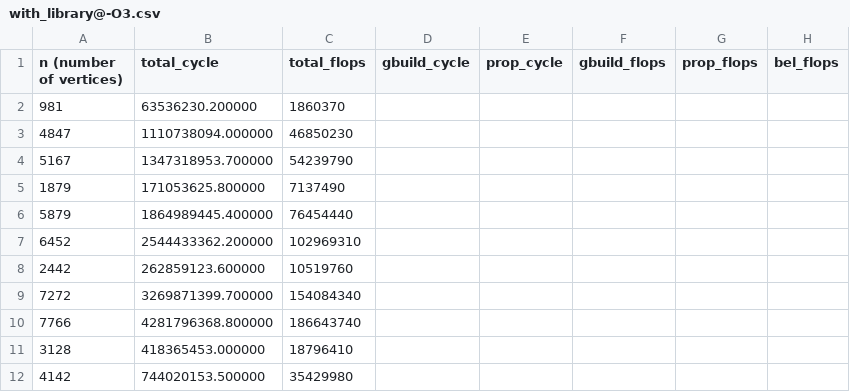
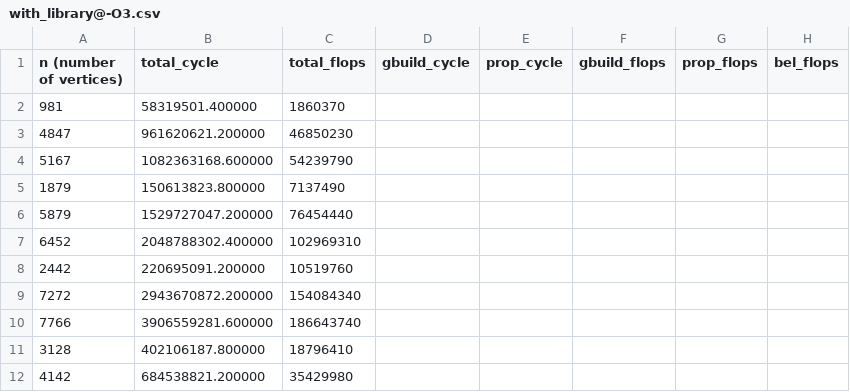
Before and after one commit to trinhhe/ASL, a CSV file: measurements/with_library@-O3.csv, drawn as a sheet.

```diff
--- a/measurements/with_library@-O3.csv
+++ b/measurements/with_library@-O3.csv
@@ -1,12 +1,12 @@
 n (number of vertices), total_cycle, total_flops, gbuild_cycle, prop_cycle, gbuild_flops, prop_flops, bel_flops
-981, 63536230.200000, 1860370
-4847, 1110738094.000000, 46850230
-5167, 1347318953.700000, 54239790
-1879, 171053625.800000, 7137490
-5879, 1864989445.400000, 76454440
-6452, 2544433362.200000, 102969310
-2442, 262859123.600000, 10519760
-7272, 3269871399.700000, 154084340
-7766, 4281796368.800000, 186643740
-3128, 418365453.000000, 18796410
-4142, 744020153.500000, 35429980
+981, 58319501.400000, 1860370
+4847, 961620621.200000, 46850230
+5167, 1082363168.600000, 54239790
+1879, 150613823.800000, 7137490
+5879, 1529727047.200000, 76454440
+6452, 2048788302.400000, 102969310
+2442, 220695091.200000, 10519760
+7272, 2943670872.200000, 154084340
+7766, 3906559281.600000, 186643740
+3128, 402106187.800000, 18796410
+4142, 684538821.200000, 35429980
```
Also changed, not shown: measurements/from_scratch@-O3.csv, measurements/from_scratch@-Ofast.csv, 3 other files.
